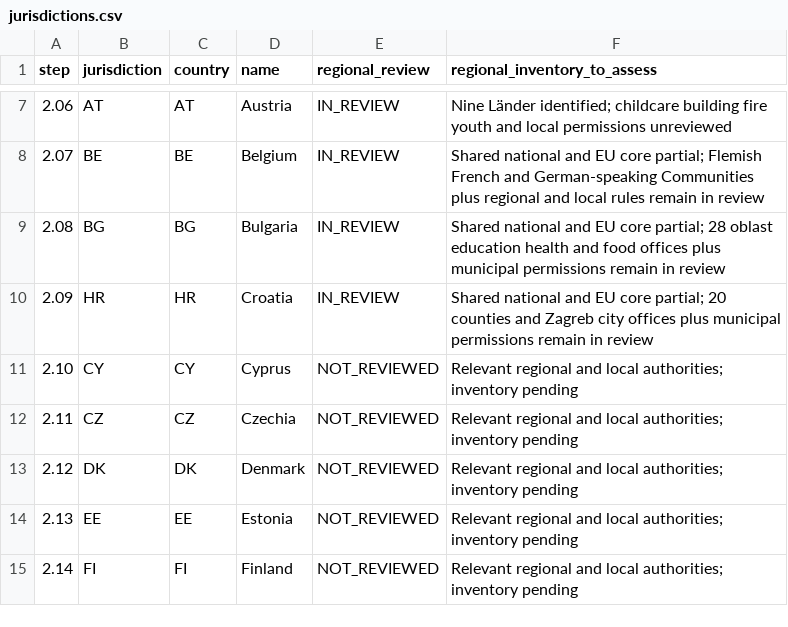
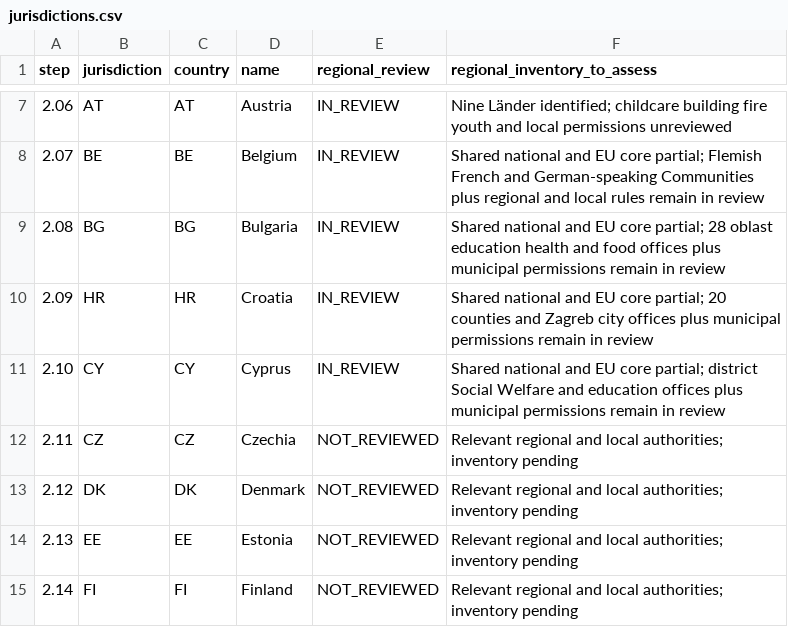
Before and after one commit to FSS-Ltd/pathway, a CSV file: docs/NexStepsV2/compliance/jurisdictions.csv, drawn as a sheet; only a part is shown, gaps mark what is left out.

```diff
--- a/docs/NexStepsV2/compliance/jurisdictions.csv
+++ b/docs/NexStepsV2/compliance/jurisdictions.csv
@@ -10,3 +10,3 @@ step,jurisdiction,country,name,regional_review,regional_inventory_to_assess
 2.09,HR,HR,Croatia,IN_REVIEW,Shared national and EU core partial; 20 counties and Zagreb city offices plus municipal permissions remain in review
-2.10,CY,CY,Cyprus,NOT_REVIEWED,Relevant regional and local authorities; inventory pending
+2.10,CY,CY,Cyprus,IN_REVIEW,Shared national and EU core partial; district Social Welfare and education offices plus municipal permissions remain in review
 2.11,CZ,CZ,Czechia,NOT_REVIEWED,Relevant regional and local authorities; inventory pending
```
Also changed, not shown: docs/NexStepsV2/compliance/coverage.csv, 23 other files.
